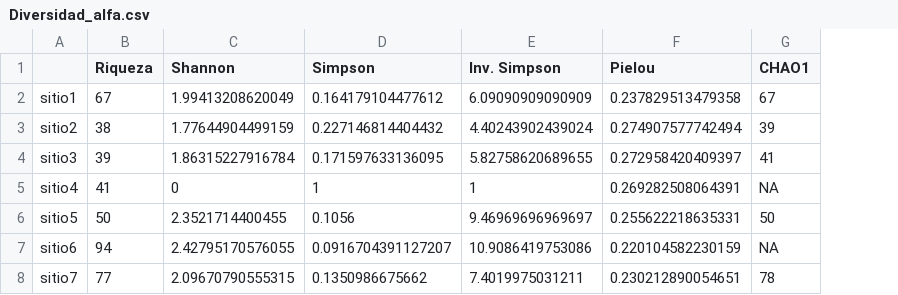
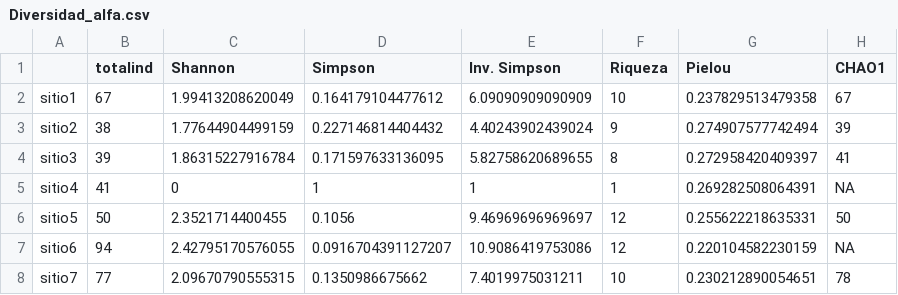
Before and after one commit to gabychares/practica_diversidad, a CSV file: 03_results/Diversidad_alfa.csv, drawn as a sheet; the diff names each change by its address in the sheet, - before the commit and + after, or states it on an @@ line.

```diff
--- a/03_results/Diversidad_alfa.csv
+++ b/03_results/Diversidad_alfa.csv
+column F (Riqueza), rows 2-8: 10 | 9 | 8 | 1 | 12 | 12 | 10
-B1: Riqueza
+B1: totalind
```
Also changed, not shown: 6 other files.
